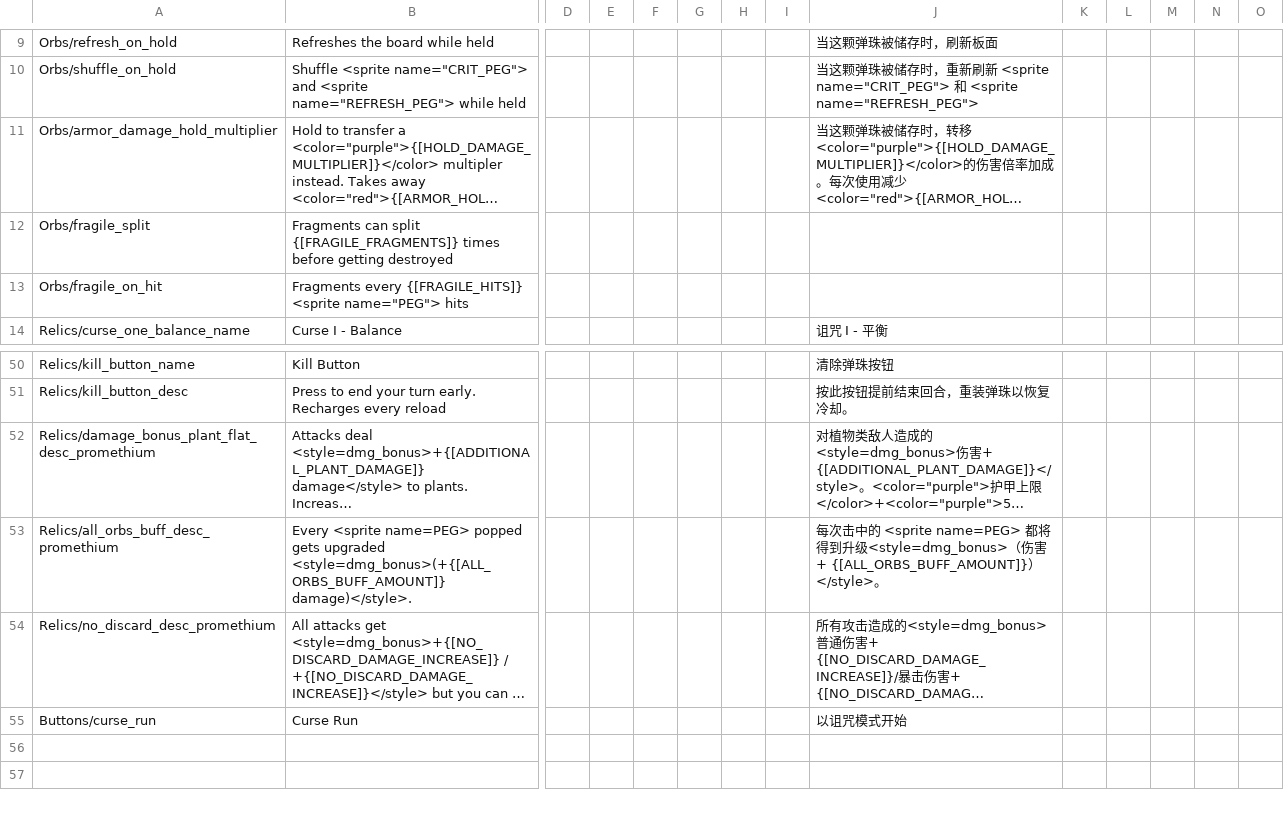
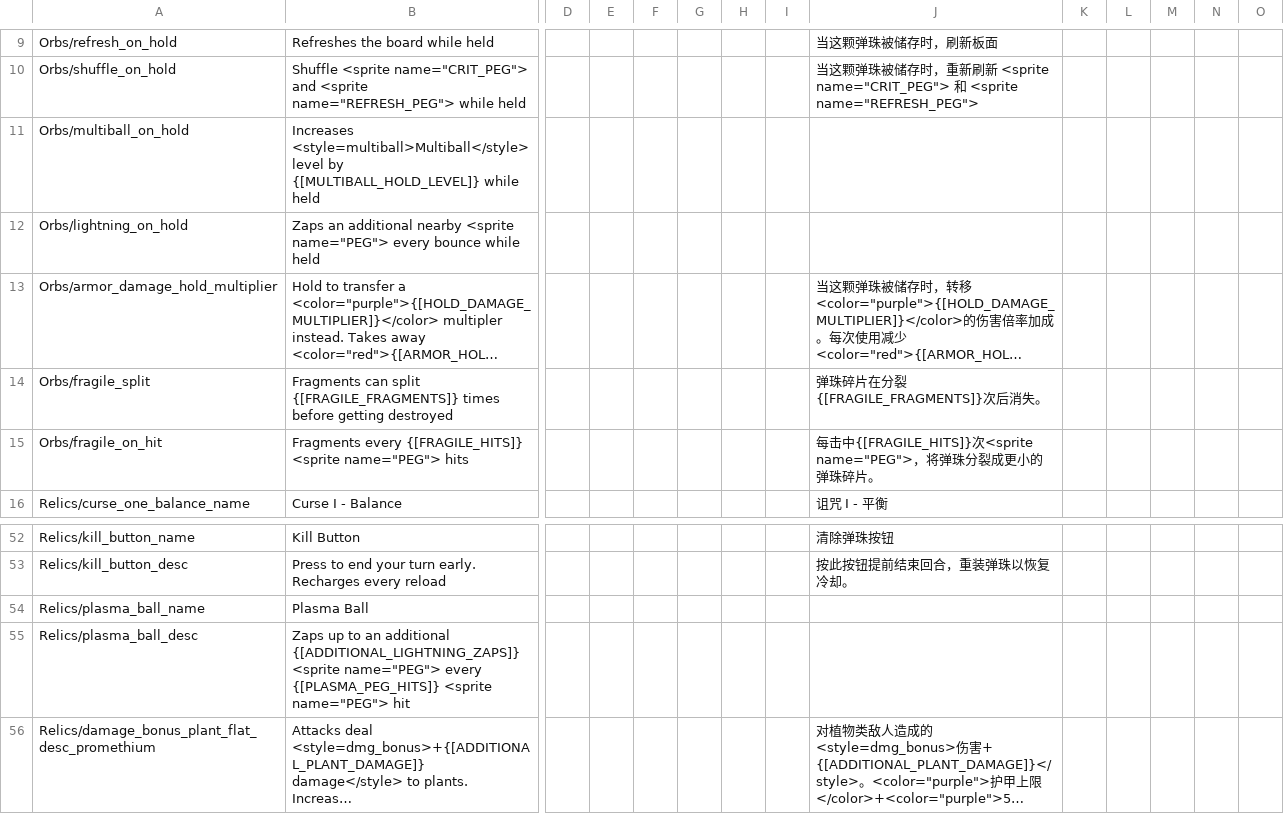
Before and after one commit to ruiner189/Promethium, a TSV file: Resources/Localization.tsv, drawn as a sheet; only a part is shown, gaps mark what is left out; the shorter side is filled out with more unchanged rows; long unchanged cells end in …; addresses are those after the commit; rows hold the shown columns only; the diff names each change by its address in the sheet, - before the commit and + after, or states it on an @@ line.

```diff
--- a/Resources/Localization.tsv
+++ b/Resources/Localization.tsv
+row 11: Orbs/multiball_on_hold | Increases <style=multiball>Multiball</style> level by {[MULTIBALL_HOLD_LEVEL]} while held
+row 12: Orbs/lightning_on_hold | Zaps an additional nearby <sprite name="PEG"> every bounce while held
-J14: (empty)
+J14: 弹珠碎片在分裂{[FRAGILE_FRAGMENTS]}次后消失。
-J15: (empty)
+J15: 每击中{[FRAGILE_HITS]}次<sprite name="PEG">，将弹珠分裂成更小的弹珠碎片。
+row 54: Relics/plasma_ball_name | Plasma Ball
+row 55: Relics/plasma_ball_desc | Zaps up to an additional {[ADDITIONAL_LIGHTNING_ZAPS]} <sprite name="PEG"> every {[PLASMA_PEG_HITS]} <sprite name="PEG"> hit
```
Also changed, not shown: 17 other files.
